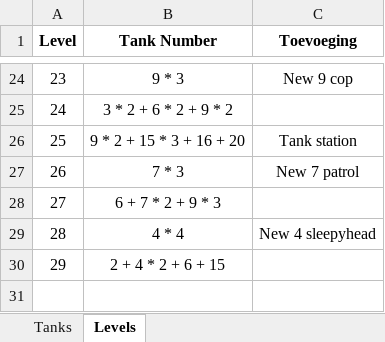
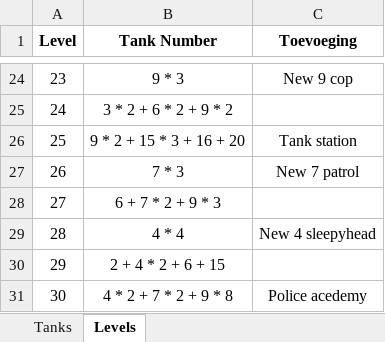
Before and after one commit to Rocketmannnnnnn/Tank-You-Github, an Excel workbook: Tanks and behaviour.xlsx, sheet Levels, drawn as a sheet; only a part is shown, gaps mark what is left out; values as stored, in another font and other column widths than the file's, no borders; the diff names each change by its address in the sheet, - before the commit and + after, or states it on an @@ line.

Commit message:
Level 30
Police acedemy

```diff
--- a/Tanks and behaviour.xlsx (sheet Levels)
+++ b/Tanks and behaviour.xlsx (sheet Levels)
+row 31: 30 | 4 * 2 + 7 * 2 + 9 * 8 | Police acedemy
```
Also changed, not shown: 26 other files.
